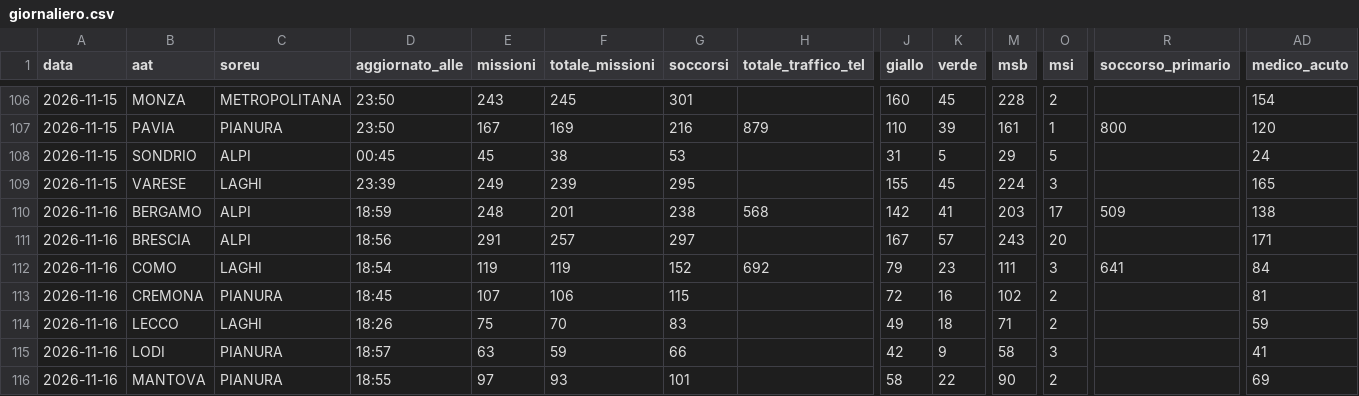
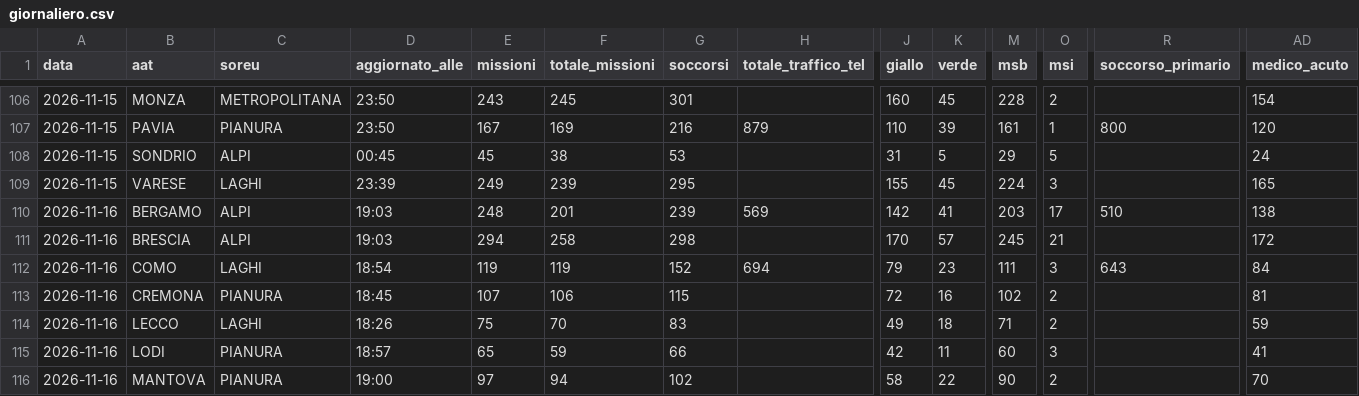
Before and after one commit to Alvarez2009-svg/4r3u1, a CSV file: data/giornaliero.csv, drawn as a sheet; only a part is shown, gaps mark what is left out; the diff covers the shown part only; the diff names each change by its address in the sheet, - before the commit and + after, or states it on an @@ line.

```diff
--- a/data/giornaliero.csv
+++ b/data/giornaliero.csv
-D110 (aggiornato_alle): 18:59
+D110 (aggiornato_alle): 19:03
-G110 (soccorsi): 238
+G110 (soccorsi): 239
-H110 (totale_traffico_tel): 568
+H110 (totale_traffico_tel): 569
-R110 (soccorso_primario): 509
+R110 (soccorso_primario): 510
-D111 (aggiornato_alle): 18:56
+D111 (aggiornato_alle): 19:03
-E111 (missioni): 291
+E111 (missioni): 294
-F111 (totale_missioni): 257
+F111 (totale_missioni): 258
-G111 (soccorsi): 297
+G111 (soccorsi): 298
-J111 (giallo): 167
+J111 (giallo): 170
-M111 (msb): 243
+M111 (msb): 245
-O111 (msi): 20
+O111 (msi): 21
-AD111 (medico_acuto): 171
+AD111 (medico_acuto): 172
-H112 (totale_traffico_tel): 692
+H112 (totale_traffico_tel): 694
-R112 (soccorso_primario): 641
+R112 (soccorso_primario): 643
-E115 (missioni): 63
+E115 (missioni): 65
-K115 (verde): 9
+K115 (verde): 11
-M115 (msb): 58
+M115 (msb): 60
-D116 (aggiornato_alle): 18:55
+D116 (aggiornato_alle): 19:00
-F116 (totale_missioni): 93
+F116 (totale_missioni): 94
-G116 (soccorsi): 101
+G116 (soccorsi): 102
-AD116 (medico_acuto): 69
+AD116 (medico_acuto): 70
```
Also changed, not shown: 30 edited cells elsewhere in this file, 2 other files.
